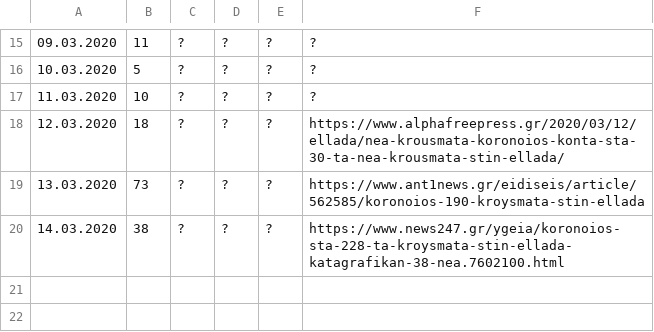
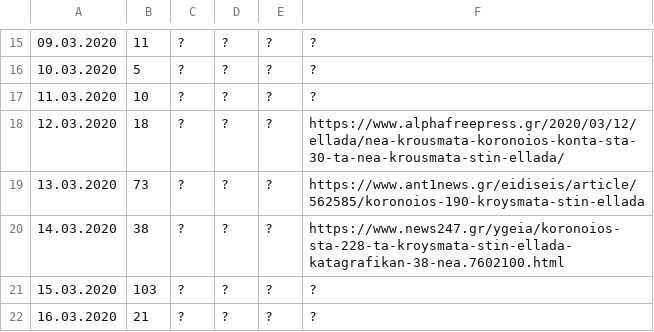
Before and after one commit to gakonst/covid-gr, a CSV file: greece.csv, drawn as a sheet; only a part is shown, gaps mark what is left out.

Commit message:
asd

```diff
--- a/greece.csv
+++ b/greece.csv
@@ -20 +20,3 @@
 14.03.2020 | 38 | ? |? |? | https://www.news247.gr/ygeia/koronoios-sta-228-ta-kroysmata-stin-ellada-katagrafikan-38-nea.7602100.html
+15.03.2020 | 103 | ? |? |? | ?
+16.03.2020 | 21 | ? |? |? | ?
```
